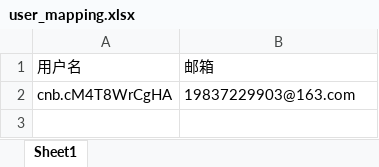
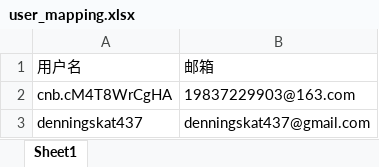
Before and after one commit to denningskat437-debug/codegate, an Excel workbook: data/user_mapping.xlsx, sheet Sheet1, drawn as a sheet; values as stored, in another font and other column widths than the file's, no borders; the diff names each change by its address in the sheet, - before the commit and + after, or states it on an @@ line.

```diff
--- a/data/user_mapping.xlsx (sheet Sheet1)
+++ b/data/user_mapping.xlsx (sheet Sheet1)
+row 3: denningskat437 | denningskat437@gmail.com
```
Also changed, not shown: 4 other files.
